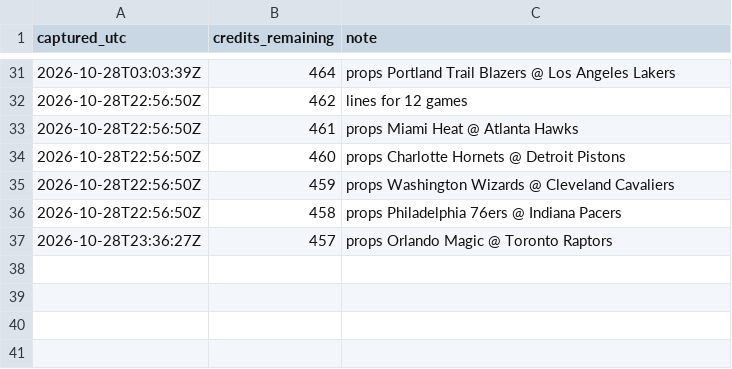
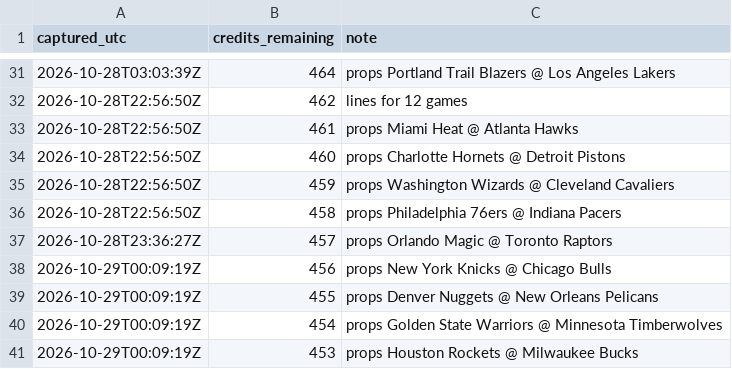
Before and after one commit to kanyewestlover55/beat_ye_bookie, a CSV file: data/credits_log.csv, drawn as a sheet; only a part is shown, gaps mark what is left out.

```diff
--- a/data/credits_log.csv
+++ b/data/credits_log.csv
@@ -37 +37,5 @@ captured_utc,credits_remaining,note
 2026-10-28T23:36:27Z,457,props Orlando Magic @ Toronto Raptors
+2026-10-29T00:09:19Z,456,props New York Knicks @ Chicago Bulls
+2026-10-29T00:09:19Z,455,props Denver Nuggets @ New Orleans Pelicans
+2026-10-29T00:09:19Z,454,props Golden State Warriors @ Minnesota Timberwolves
+2026-10-29T00:09:19Z,453,props Houston Rockets @ Milwaukee Bucks
```
Also changed, not shown: 2 other files.
